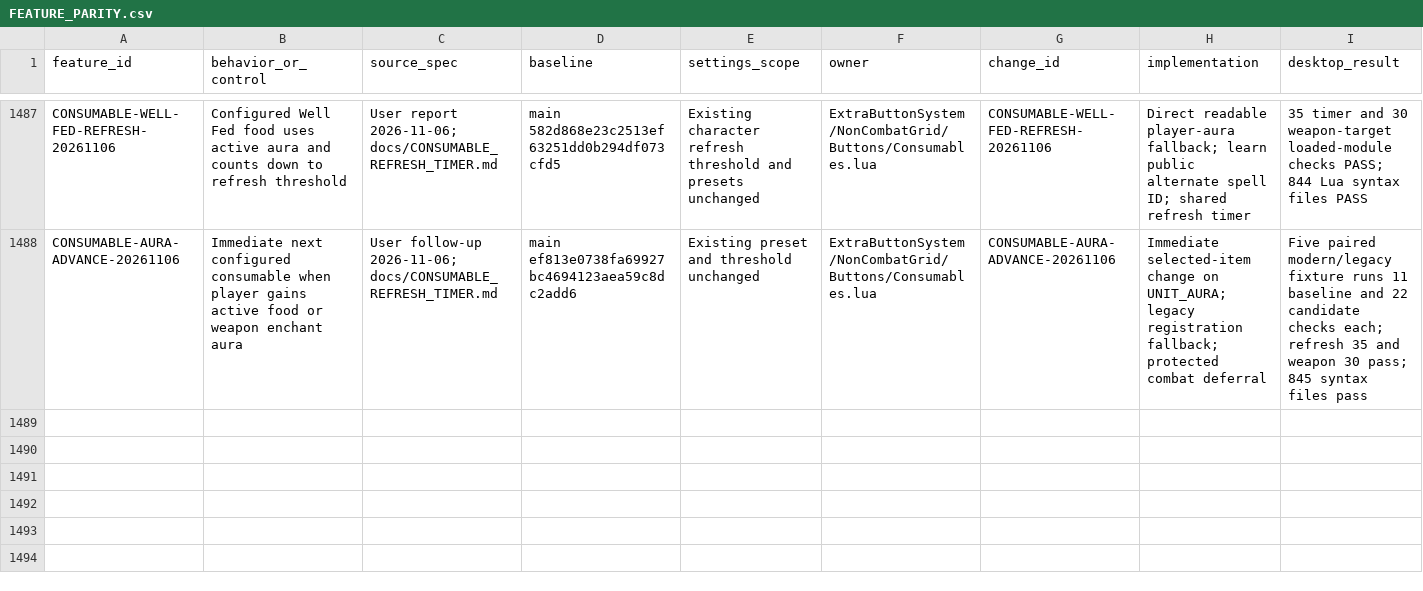
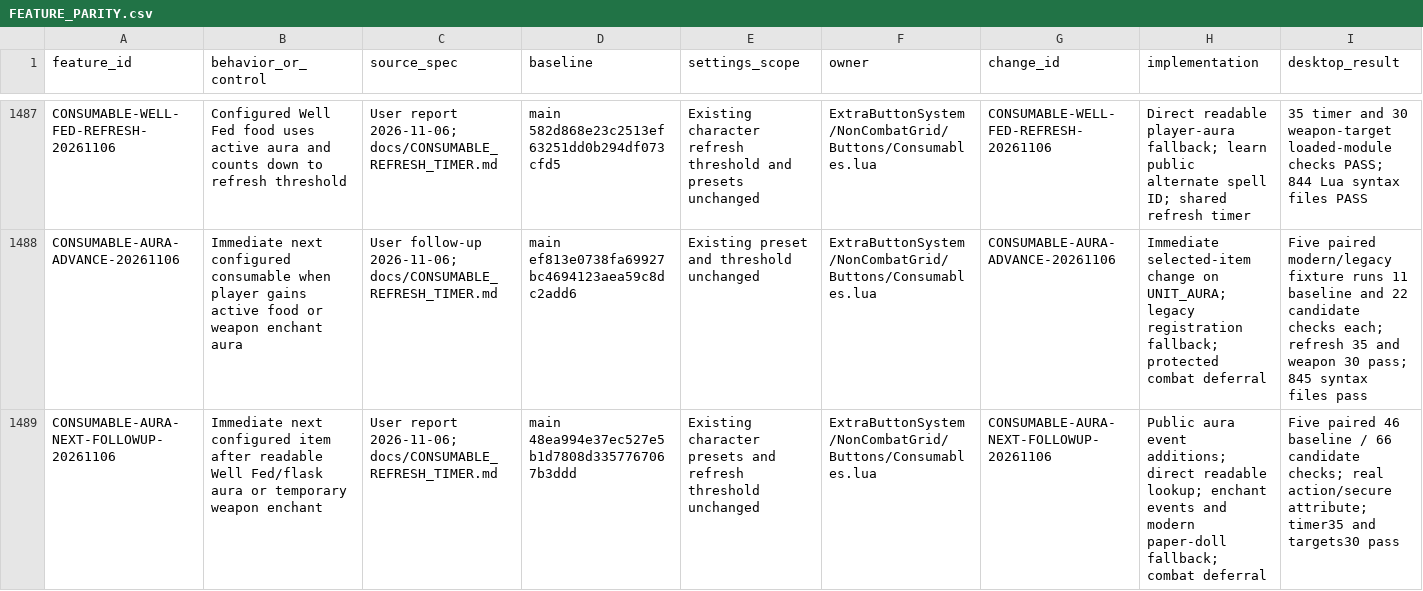
Before and after one commit to DoctorFlux/FluxUI, a CSV file: docs/FEATURE_PARITY.csv, drawn as a sheet; only a part is shown, gaps mark what is left out; rows hold the shown columns only; the diff names each change by its address in the sheet, - before the commit and + after, or states it on an @@ line.

Commit message:
Advance consumable action on observed aura and weapon enchant events

```diff
--- a/docs/FEATURE_PARITY.csv
+++ b/docs/FEATURE_PARITY.csv
+row 1489: CONSUMABLE-AURA-NEXT-FOLLOWUP-20261106 | Immediate next configured item after readable Well Fed/flask aura or temporary weapon enchant | User report 2026-11-06; docs/CONSUMABLE_REFRESH_TIMER.md | main 48ea994e37ec527e5b1d7808d3357767067b3ddd | Existing character presets and refresh threshold unchanged | ExtraButtonSystem/NonCombatGrid/Buttons/Consumables.lua | CONSUMABLE-AURA-NEXT-FOLLOWUP-20261106 | Public aura event additions; direct readable lookup; enchant events and modern paper-doll fallback; combat deferral | Five paired 46 baseline / 66 candidate checks; real action/secure attribute; timer35 and targets30 pass
```
Also changed, not shown: docs/CLIENT_MATRIX.csv, docs/PERFORMANCE_AUDIT.csv, 10 other files.
